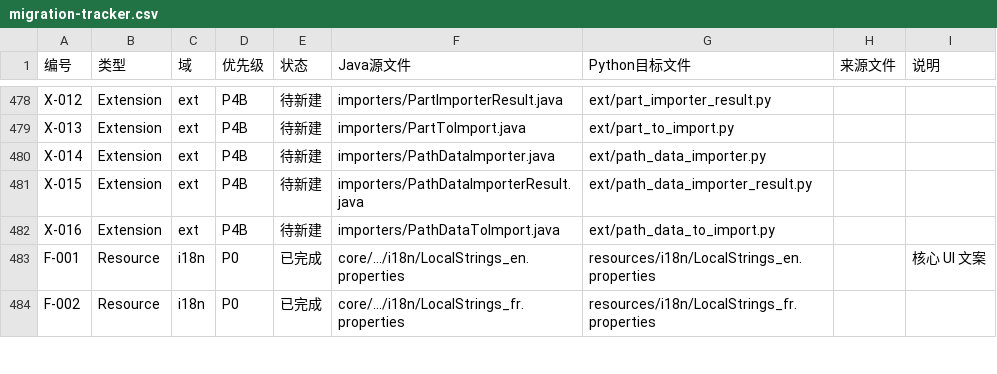
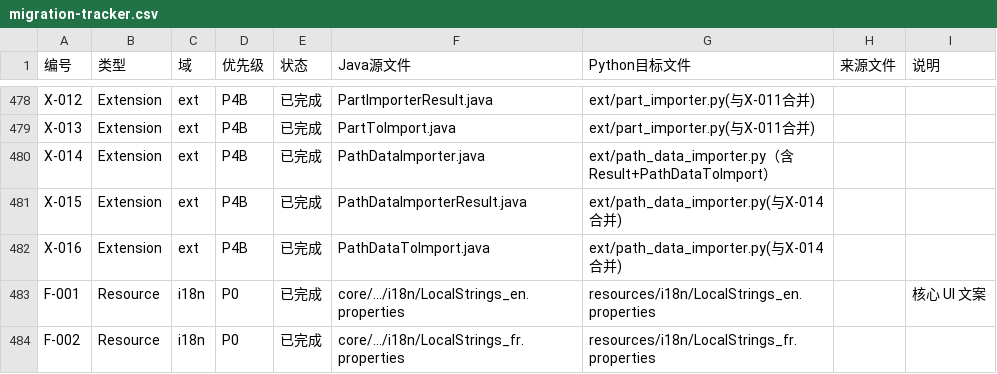
Before and after one commit to RayDutchman/CATIA-Copilot-PLM, a CSV file: docs/migration-tracker.csv, drawn as a sheet; only a part is shown, gaps mark what is left out; the diff covers the shown part only; the diff names each change by its address in the sheet, - before the commit and + after, or states it on an @@ line.

```diff
--- a/docs/migration-tracker.csv
+++ b/docs/migration-tracker.csv
-E478:E482 (状态): 待新建
+E478:E482 (状态): 已完成
-F478 (Java源文件): importers/PartImporterResult.java
+F478 (Java源文件): PartImporterResult.java
-G478 (Python目标文件): ext/part_importer_result.py
+G478 (Python目标文件): ext/part_importer.py(与X-011合并)
-F479 (Java源文件): importers/PartToImport.java
+F479 (Java源文件): PartToImport.java
-G479 (Python目标文件): ext/part_to_import.py
+G479 (Python目标文件): ext/part_importer.py(与X-011合并)
-F480 (Java源文件): importers/PathDataImporter.java
+F480 (Java源文件): PathDataImporter.java
-G480 (Python目标文件): ext/path_data_importer.py
+G480 (Python目标文件): ext/path_data_importer.py（含Result+PathDataToImport）
-F481 (Java源文件): importers/PathDataImporterResult.java
+F481 (Java源文件): PathDataImporterResult.java
-G481 (Python目标文件): ext/path_data_importer_result.py
+G481 (Python目标文件): ext/path_data_importer.py(与X-014合并)
-F482 (Java源文件): importers/PathDataToImport.java
+F482 (Java源文件): PathDataToImport.java
-G482 (Python目标文件): ext/path_data_to_import.py
+G482 (Python目标文件): ext/path_data_importer.py(与X-014合并)
```
Also changed, not shown: 43 edited cells elsewhere in this file, 26 other files.
